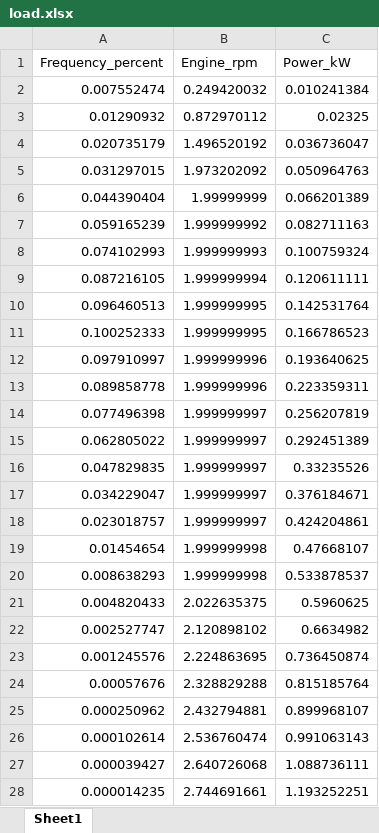
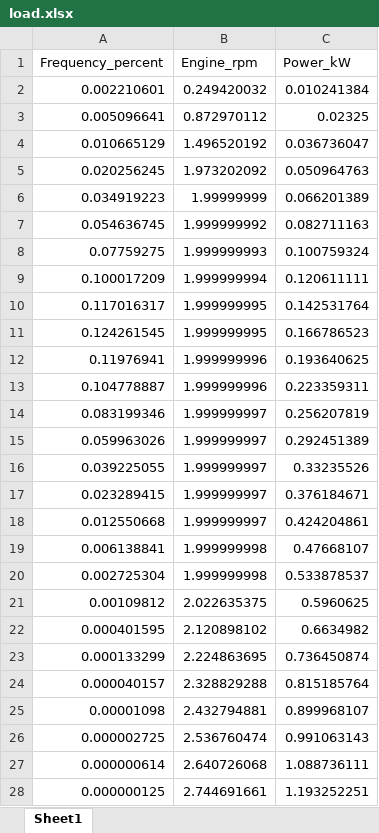
Before and after one commit to IbrahimDzheby/Diplom, an Excel workbook: МРиПЭ/Киссофт/load.xlsx, sheet Sheet1, drawn as a sheet; only a part is shown; values as stored, in another font and other column widths than the file's, no borders; the diff covers the shown part only; the diff names each change by its address in the sheet, - before the commit and + after, or states it on an @@ line.

```diff
--- a/МРиПЭ/Киссофт/load.xlsx (sheet Sheet1)
+++ b/МРиПЭ/Киссофт/load.xlsx (sheet Sheet1)
-A2 (Frequency_percent): 0.007552474
+A2 (Frequency_percent): 0.002210601
-A3 (Frequency_percent): 0.01290932
+A3 (Frequency_percent): 0.005096641
-A4 (Frequency_percent): 0.020735179
+A4 (Frequency_percent): 0.010665129
-A5 (Frequency_percent): 0.031297015
+A5 (Frequency_percent): 0.020256245
-A6 (Frequency_percent): 0.044390404
+A6 (Frequency_percent): 0.034919223
-A7 (Frequency_percent): 0.059165239
+A7 (Frequency_percent): 0.054636745
-A8 (Frequency_percent): 0.074102993
+A8 (Frequency_percent): 0.07759275
-A9 (Frequency_percent): 0.087216105
+A9 (Frequency_percent): 0.100017209
-A10 (Frequency_percent): 0.096460513
+A10 (Frequency_percent): 0.117016317
-A11 (Frequency_percent): 0.100252333
+A11 (Frequency_percent): 0.124261545
-A12 (Frequency_percent): 0.097910997
+A12 (Frequency_percent): 0.11976941
-A13 (Frequency_percent): 0.089858778
+A13 (Frequency_percent): 0.104778887
-A14 (Frequency_percent): 0.077496398
+A14 (Frequency_percent): 0.083199346
-A15 (Frequency_percent): 0.062805022
+A15 (Frequency_percent): 0.059963026
-A16 (Frequency_percent): 0.047829835
+A16 (Frequency_percent): 0.039225055
-A17 (Frequency_percent): 0.034229047
+A17 (Frequency_percent): 0.023289415
-A18 (Frequency_percent): 0.023018757
+A18 (Frequency_percent): 0.012550668
-A19 (Frequency_percent): 0.01454654
+A19 (Frequency_percent): 0.006138841
-A20 (Frequency_percent): 0.008638293
+A20 (Frequency_percent): 0.002725304
-A21 (Frequency_percent): 0.004820433
+A21 (Frequency_percent): 0.00109812
-A22 (Frequency_percent): 0.002527747
+A22 (Frequency_percent): 0.000401595
-A23 (Frequency_percent): 0.001245576
+A23 (Frequency_percent): 0.000133299
-A24 (Frequency_percent): 0.00057676
+A24 (Frequency_percent): 0.000040157
-A25 (Frequency_percent): 0.000250962
+A25 (Frequency_percent): 0.00001098
-A26 (Frequency_percent): 0.000102614
+A26 (Frequency_percent): 0.000002725
-A27 (Frequency_percent): 0.000039427
+A27 (Frequency_percent): 0.000000614
-A28 (Frequency_percent): 0.000014235
+A28 (Frequency_percent): 0.000000125
```
Also changed, not shown: 9 edited cells elsewhere in this sheet, 3 other files.
